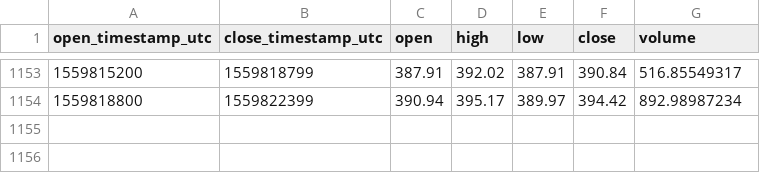
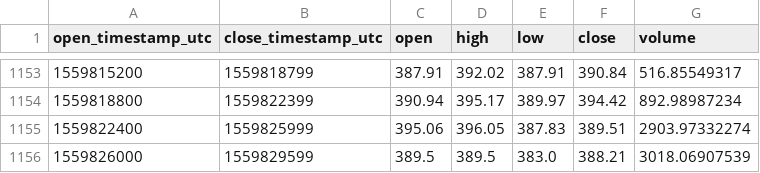
Before and after one commit to cryptobigbro/coinbasepro-BCH-USD, a CSV file: coinbasepro-BCH-USD-1h.csv, drawn as a sheet; only a part is shown, gaps mark what is left out; the diff names each change by its address in the sheet, - before the commit and + after, or states it on an @@ line.

Commit message:
Update OHLCV data.

```diff
--- a/coinbasepro-BCH-USD-1h.csv
+++ b/coinbasepro-BCH-USD-1h.csv
+row 1155: 1559822400 | 1559825999 | 395.06 | 396.05 | 387.83 | 389.51 | 2903.97332274
+row 1156: 1559826000 | 1559829599 | 389.5 | 389.5 | 383.0 | 388.21 | 3018.06907539
```
Also changed, not shown: 1 other file.
